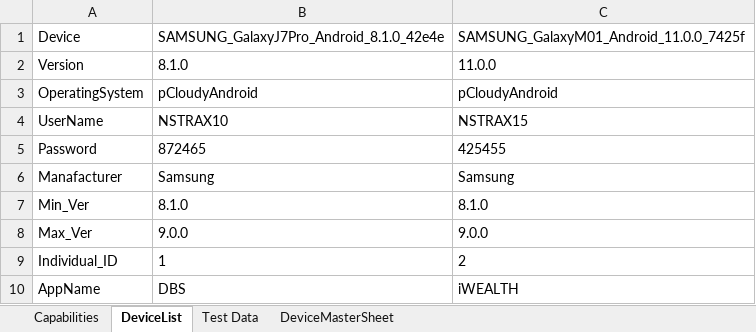
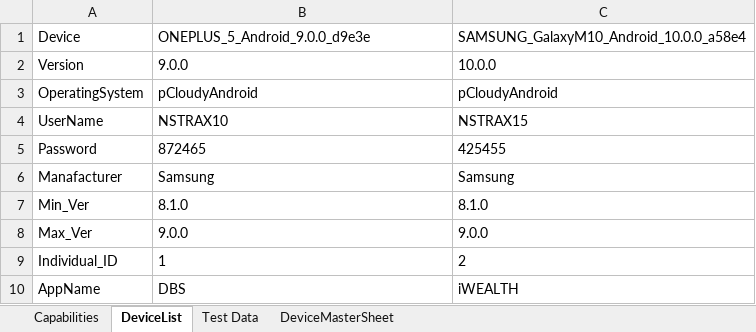
Before and after one commit to ShafqatLetCode/IE_Framework_mobile, an Excel workbook: ExecutionTestData/3/TestData.xlsx, sheet DeviceList, drawn as a sheet; values as stored, in another font and other column widths than the file's, no borders; the diff names each change by its address in the sheet, - before the commit and + after, or states it on an @@ line.

```diff
--- a/ExecutionTestData/3/TestData.xlsx (sheet DeviceList)
+++ b/ExecutionTestData/3/TestData.xlsx (sheet DeviceList)
-B1: SAMSUNG_GalaxyJ7Pro_Android_8.1.0_42e4e
+B1: ONEPLUS_5_Android_9.0.0_d9e3e
-C1: SAMSUNG_GalaxyM01_Android_11.0.0_7425f
+C1: SAMSUNG_GalaxyM10_Android_10.0.0_a58e4
-B2: 8.1.0
+B2: 9.0.0
-C2: 11.0.0
+C2: 10.0.0
```
Also changed, not shown: ExecutionTestData/1/TestData.xlsx, ExecutionTestData/2/TestData.xlsx, 5 other files.
